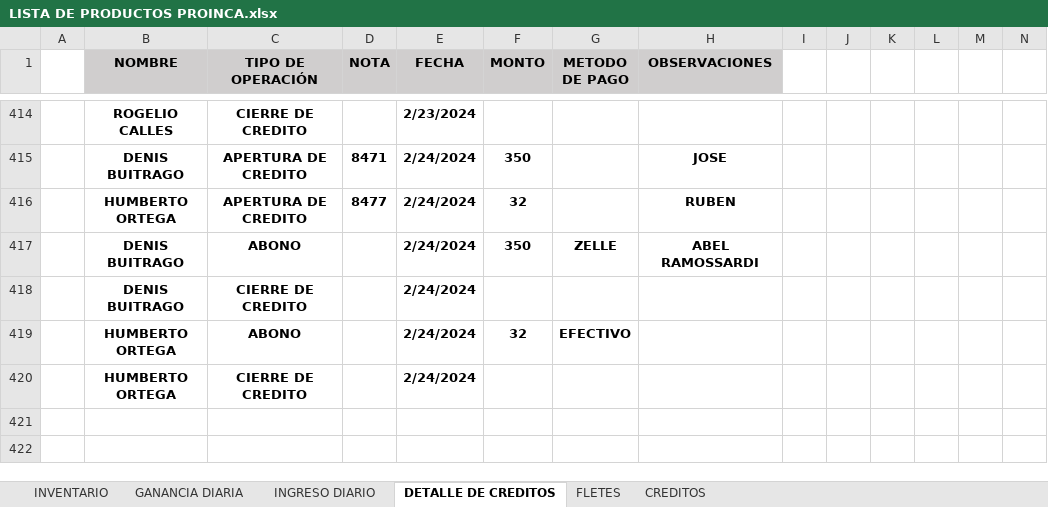
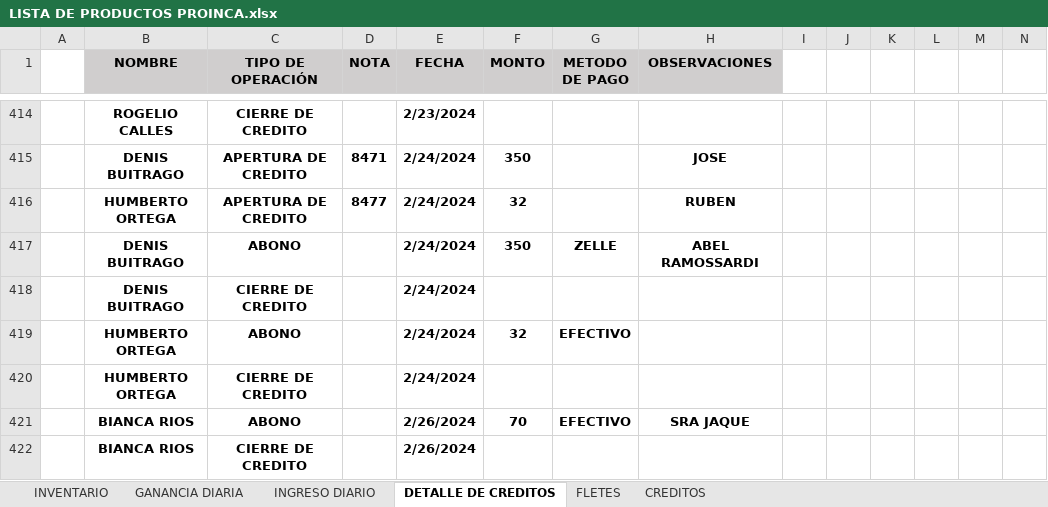
Before and after one commit to JPuente25/Proinca, an Excel workbook: LISTA DE PRODUCTOS PROINCA.xlsx, sheet DETALLE DE CREDITOS, drawn as a sheet; only a part is shown, gaps mark what is left out; values as stored, in another font and other column widths than the file's, no borders; conditional formats not drawn; rows hold the shown columns only; the diff names each change by its address in the sheet, - before the commit and + after, or states it on an @@ line.

```diff
--- a/LISTA DE PRODUCTOS PROINCA.xlsx (sheet DETALLE DE CREDITOS)
+++ b/LISTA DE PRODUCTOS PROINCA.xlsx (sheet DETALLE DE CREDITOS)
+row 421:  | BIANCA RIOS | ABONO |  | 2/26/2024 | 70 | EFECTIVO | SRA JAQUE
+row 422:  | BIANCA RIOS | CIERRE DE CREDITO |  | 2/26/2024
```
Also changed, not shown: sheet CREDITOS, sheet GANANCIA DIARIA, sheet INGRESO DIARIO.
